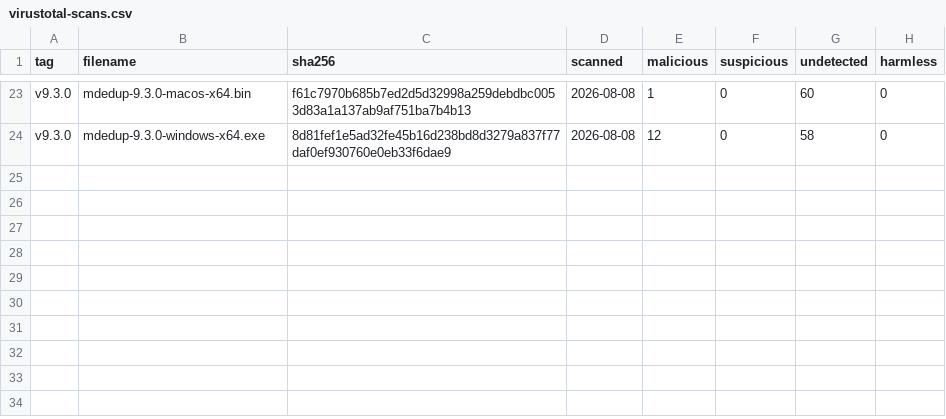
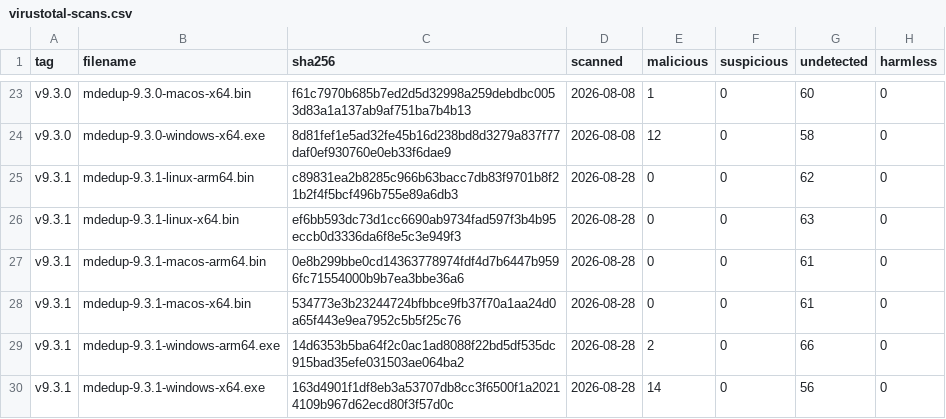
Before and after one commit to kdeldycke/mail-deduplicate, a CSV file: docs/assets/virustotal-scans.csv, drawn as a sheet; only a part is shown, gaps mark what is left out; the diff names each change by its address in the sheet, - before the commit and + after, or states it on an @@ line.

```diff
--- a/docs/assets/virustotal-scans.csv
+++ b/docs/assets/virustotal-scans.csv
+row 25: v9.3.1 | mdedup-9.3.1-linux-arm64.bin | c89831ea2b8285c966b63bacc7db83f9701b8f21b2f4f5bcf496b755e89a6db3 | 2026-08-28 | 0 | 0 | 62 | 0
+row 26: v9.3.1 | mdedup-9.3.1-linux-x64.bin | ef6bb593dc73d1cc6690ab9734fad597f3b4b95eccb0d3336da6f8e5c3e949f3 | 2026-08-28 | 0 | 0 | 63 | 0
+row 27: v9.3.1 | mdedup-9.3.1-macos-arm64.bin | 0e8b299bbe0cd14363778974fdf4d7b6447b9596fc71554000b9b7ea3bbe36a6 | 2026-08-28 | 0 | 0 | 61 | 0
+row 28: v9.3.1 | mdedup-9.3.1-macos-x64.bin | 534773e3b23244724bfbbce9fb37f70a1aa24d0a65f443e9ea7952c5b5f25c76 | 2026-08-28 | 0 | 0 | 61 | 0
+row 29: v9.3.1 | mdedup-9.3.1-windows-arm64.exe | 14d6353b5ba64f2c0ac1ad8088f22bd5df535dc915bad35efe031503ae064ba2 | 2026-08-28 | 2 | 0 | 66 | 0
+row 30: v9.3.1 | mdedup-9.3.1-windows-x64.exe | 163d4901f1df8eb3a53707db8cc3f6500f1a20214109b967d62ecd80f3f57d0c | 2026-08-28 | 14 | 0 | 56 | 0
```
Also changed, not shown: docs/assets/binaries.csv, 1 other file.
